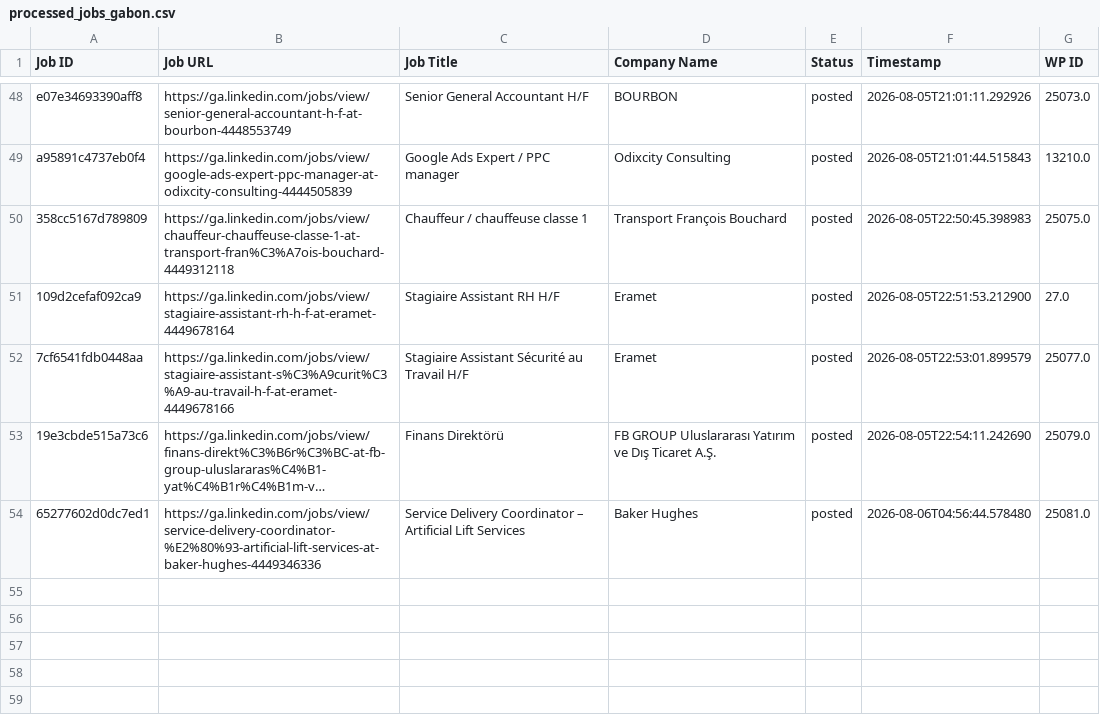
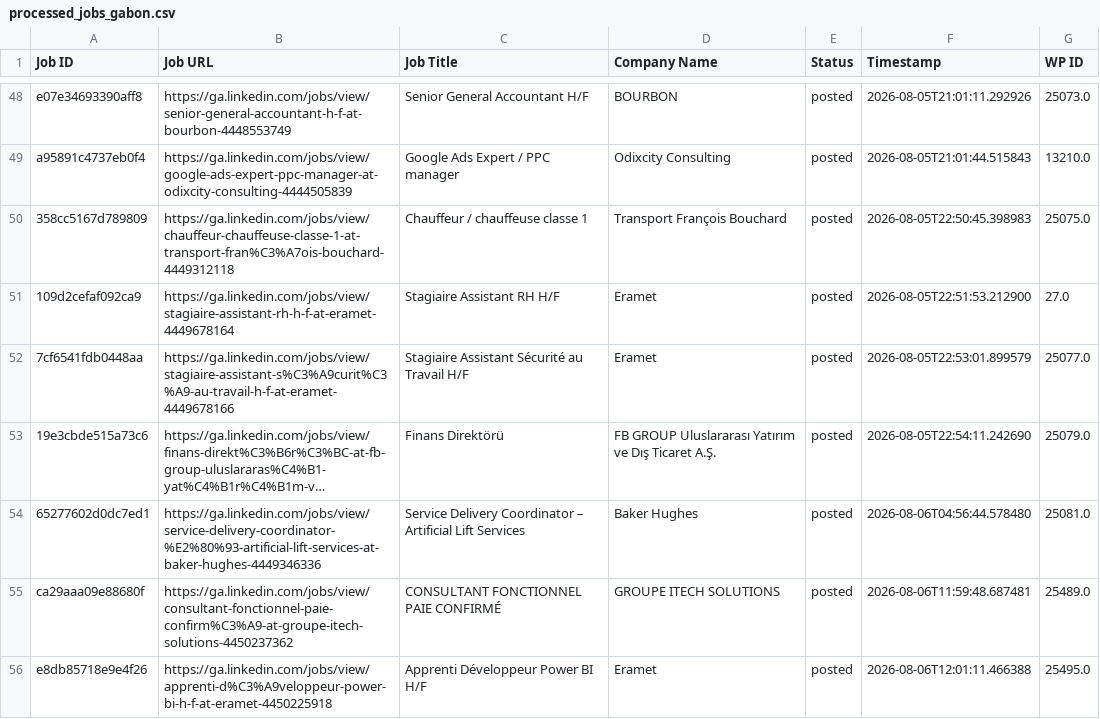
Before and after one commit to projectfetcher/ga, a CSV file: processed_jobs_gabon.csv, drawn as a sheet; only a part is shown, gaps mark what is left out; long unchanged cells end in …; the diff names each change by its address in the sheet, - before the commit and + after, or states it on an @@ line.

```diff
--- a/processed_jobs_gabon.csv
+++ b/processed_jobs_gabon.csv
+row 55: ca29aaa09e88680f | https://ga.linkedin.com/jobs/view/consultant-fonctionnel-paie-confirm%C3%A9-at-groupe-itech-solutions-4450237362 | CONSULTANT FONCTIONNEL PAIE CONFIRMÉ | GROUPE ITECH SOLUTIONS | posted | 2026-08-06T11:59:48.687481 | 25489.0
+row 56: e8db85718e9e4f26 | https://ga.linkedin.com/jobs/view/apprenti-d%C3%A9veloppeur-power-bi-h-f-at-eramet-4450225918 | Apprenti Développeur Power BI H/F | Eramet | posted | 2026-08-06T12:01:11.466388 | 25495.0
```
